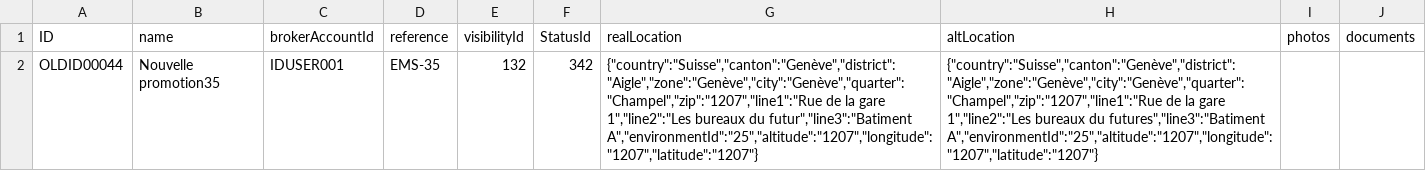
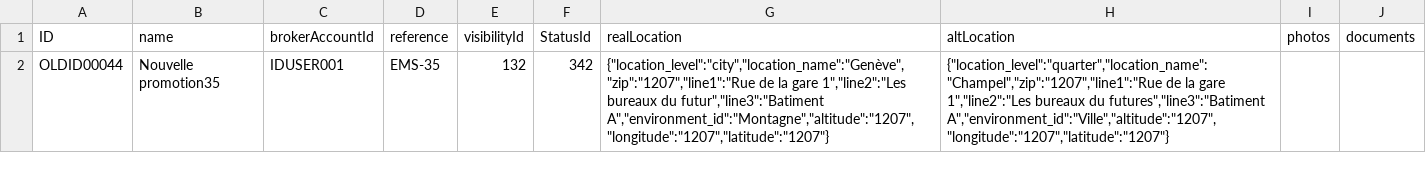
Before and after one commit to realforce/documentation, a CSV file: import/samples/promotion-realforce.csv, drawn as a sheet; the diff names each change by its address in the sheet, - before the commit and + after, or states it on an @@ line.

```diff
--- a/import/samples/promotion-realforce.csv
+++ b/import/samples/promotion-realforce.csv
-G2 (realLocation): {"country":"Suisse","canton":"Genève","district":"Aigle","zone":"Genève","city":"Genève","quarter":"Champel","zip":"1207","line1":"Rue de la gare 1","line2":"Les bureaux du futur","line3":"Batiment A","environmentId":"25","altitude":"1207","longitude":"1207","latitude":"1207"}
+G2 (realLocation): {"location_level":"city","location_name":"Genève","zip":"1207","line1":"Rue de la gare 1","line2":"Les bureaux du futur","line3":"Batiment A","environment_id":"Montagne","altitude":"1207","longitude":"1207","latitude":"1207"}
-H2 (altLocation): {"country":"Suisse","canton":"Genève","district":"Aigle","zone":"Genève","city":"Genève","quarter":"Champel","zip":"1207","line1":"Rue de la gare 1","line2":"Les bureaux du futures","line3":"Batiment A","environmentId":"25","altitude":"1207","longitude":"1207","latitude":"1207"}
+H2 (altLocation): {"location_level":"quarter","location_name":"Champel","zip":"1207","line1":"Rue de la gare 1","line2":"Les bureaux du futures","line3":"Batiment A","environment_id":"Ville","altitude":"1207","longitude":"1207","latitude":"1207"}
```
Also changed, not shown: import/samples/contact-realforce.csv, import/samples/property-realforce.csv, 21 other files.
